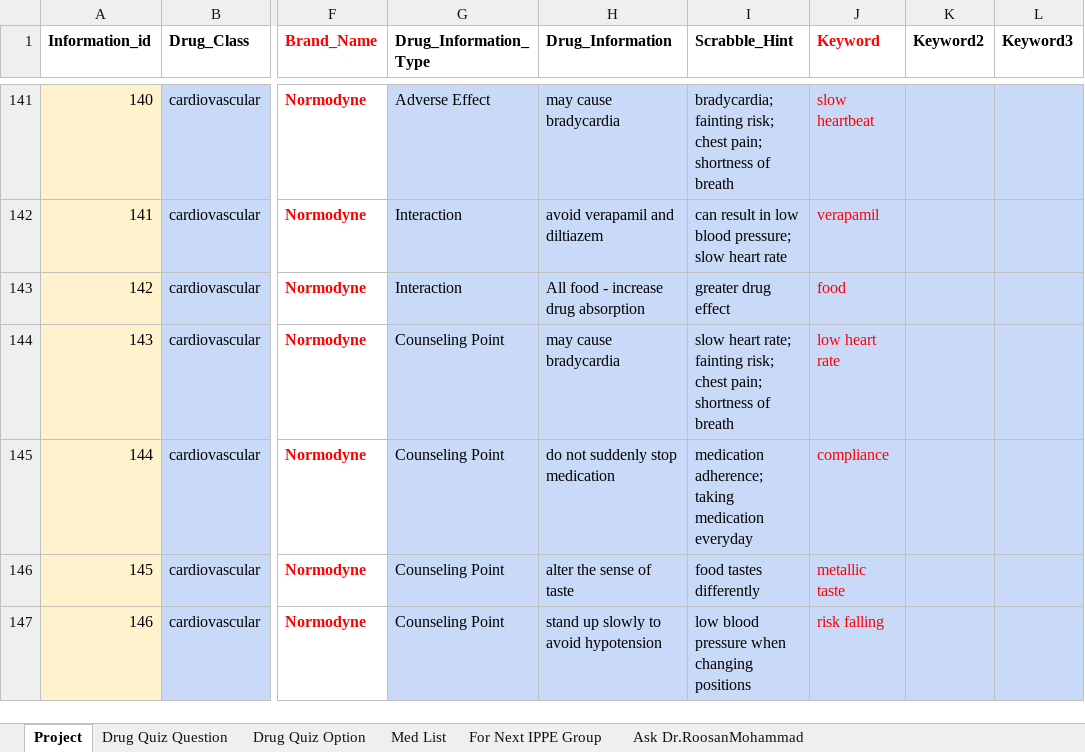
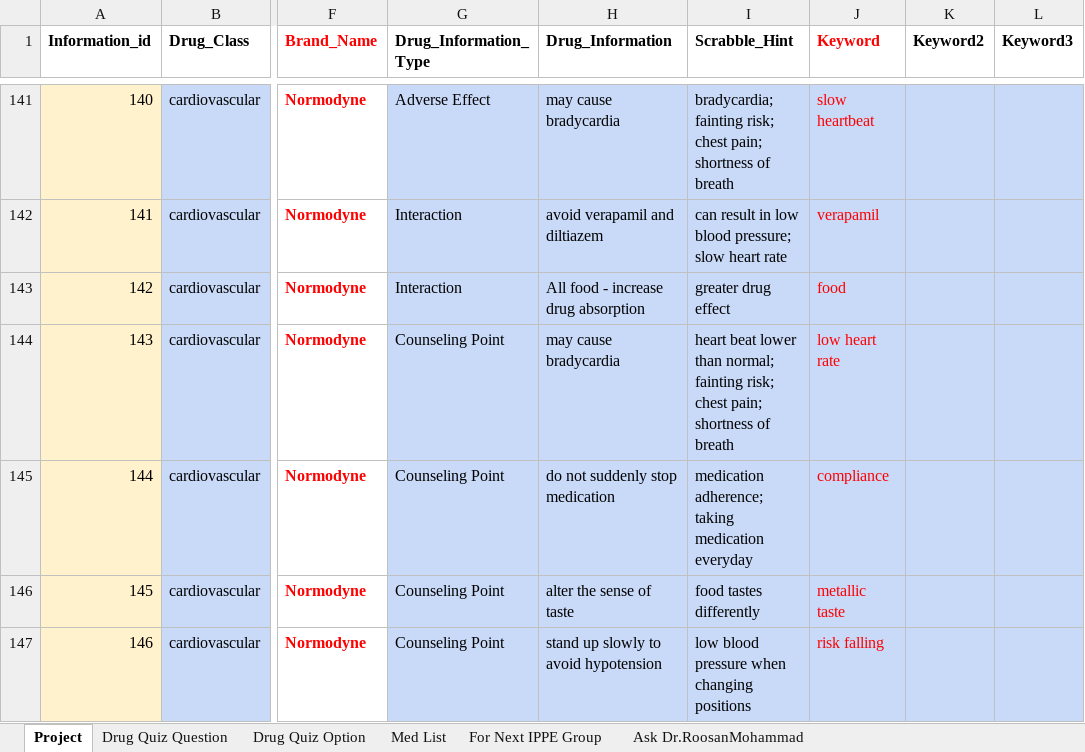
Before and after one commit to nash90/medical-app, an Excel workbook: script/data/Cardio and Mental Drug Game.xlsx, sheet Project, drawn as a sheet; only a part is shown, gaps mark what is left out; values as stored, in another font and other column widths than the file's, no borders; conditional formats not drawn; the diff names each change by its address in the sheet, - before the commit and + after, or states it on an @@ line.

```diff
--- a/script/data/Cardio and Mental Drug Game.xlsx (sheet Project)
+++ b/script/data/Cardio and Mental Drug Game.xlsx (sheet Project)
-I144 (Scrabble_Hint): slow heart rate; fainting risk;…
+I144 (Scrabble_Hint): heart beat lower than normal; fainting risk;…
```
Also changed, not shown: sheet Drug Quiz Option, sheet Drug Quiz Question, sheet For Next IPPE Group, 2 other files.
